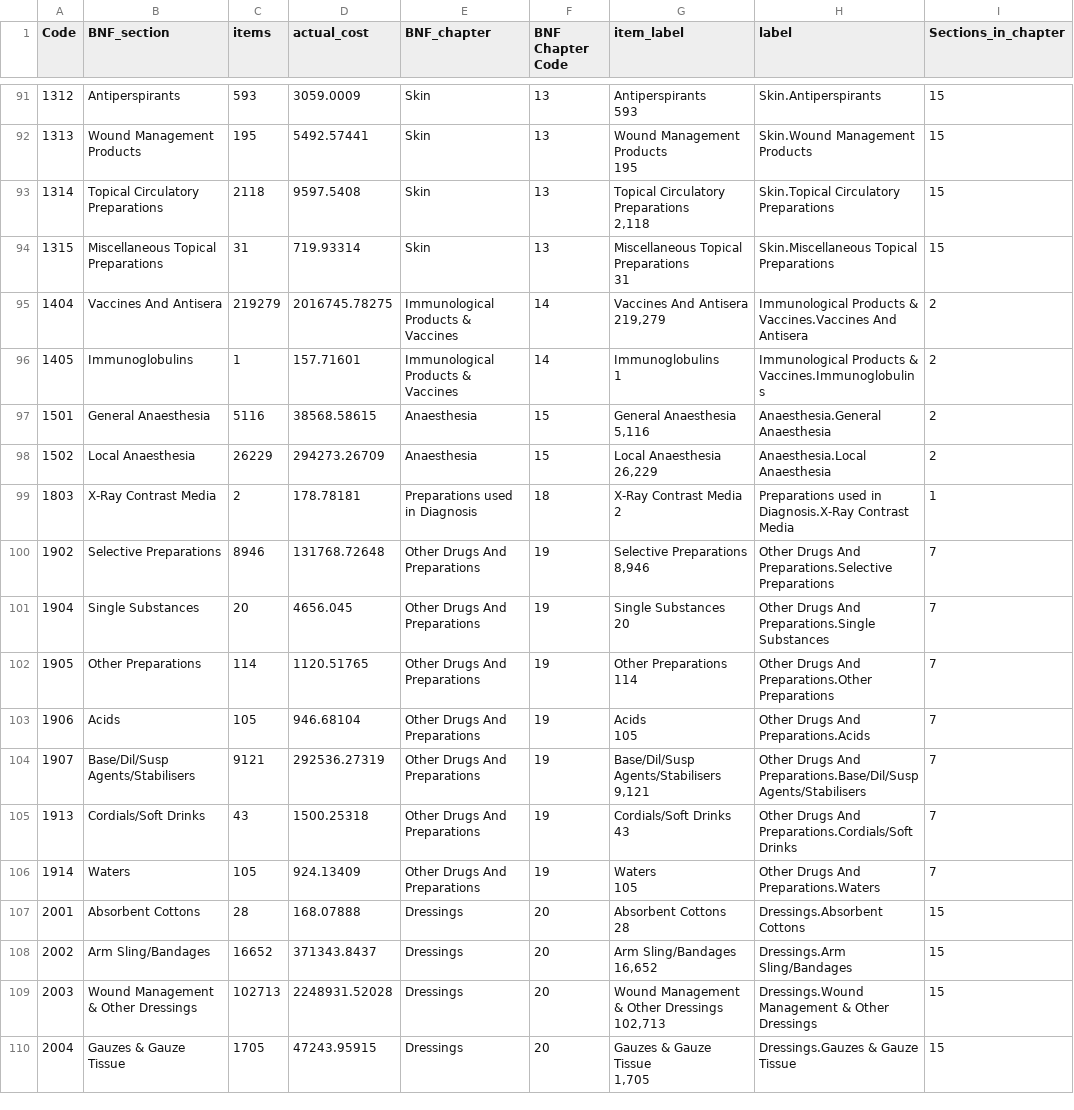
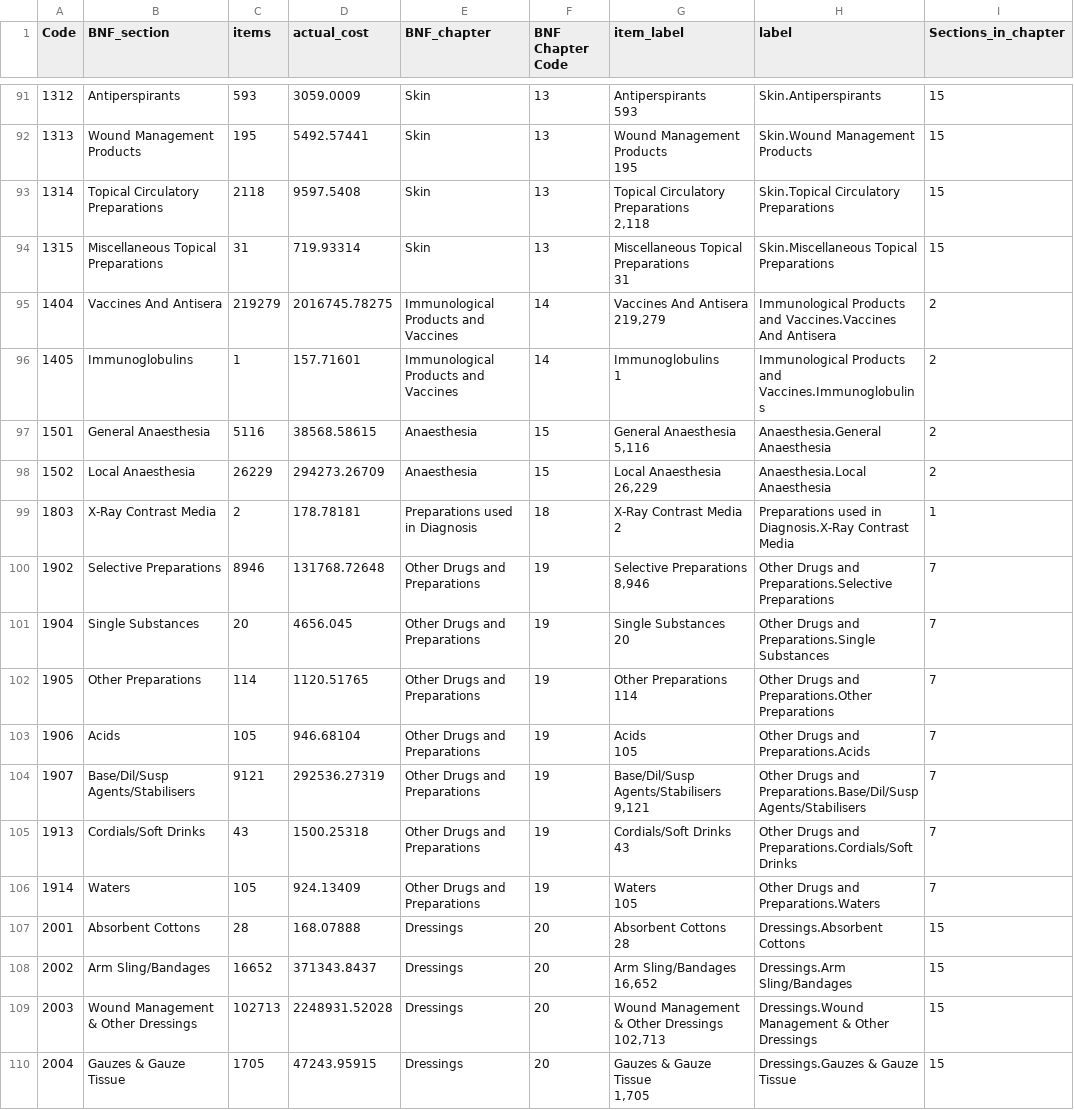
Before and after one commit to psychty/gp_prescribing, a CSV file: WSx_2018_prescribing.csv, drawn as a sheet; only a part is shown, gaps mark what is left out; the diff covers the shown part only; the diff names each change by its address in the sheet, - before the commit and + after, or states it on an @@ line.

```diff
--- a/WSx_2018_prescribing.csv
+++ b/WSx_2018_prescribing.csv
-E95:E96 (BNF_chapter): Immunological Products & Vaccines
+E95:E96 (BNF_chapter): Immunological Products and Vaccines
-H95 (label): Immunological Products & Vaccines.Vaccines And…
+H95 (label): Immunological Products and Vaccines.Vaccines And…
-H96 (label): Immunological Products & Vaccines.Immunoglobulins
+H96 (label): Immunological Products and Vaccines.Immunoglobulins
-E100:E106 (BNF_chapter): Other Drugs And Preparations
+E100:E106 (BNF_chapter): Other Drugs and Preparations
-H100 (label): Other Drugs And Preparations.Selective Preparations
+H100 (label): Other Drugs and Preparations.Selective Preparations
-H101 (label): Other Drugs And Preparations.Single Substances
+H101 (label): Other Drugs and Preparations.Single Substances
-H102 (label): Other Drugs And Preparations.Other Preparations
+H102 (label): Other Drugs and Preparations.Other Preparations
-H103 (label): Other Drugs And Preparations.Acids
+H103 (label): Other Drugs and Preparations.Acids
-H104 (label): Other Drugs And Preparations.Base/Dil/Susp Agents/Stabilisers
+H104 (label): Other Drugs and Preparations.Base/Dil/Susp Agents/Stabilisers
-H105 (label): Other Drugs And Preparations.Cordials/Soft Drinks
+H105 (label): Other Drugs and Preparations.Cordials/Soft Drinks
-H106 (label): Other Drugs And Preparations.Waters
+H106 (label): Other Drugs and Preparations.Waters
```
Also changed, not shown: 44 edited cells elsewhere in this file, CCG_prescribing_2018.csv, Coastal_2018_prescribing.csv, 3 other files.
